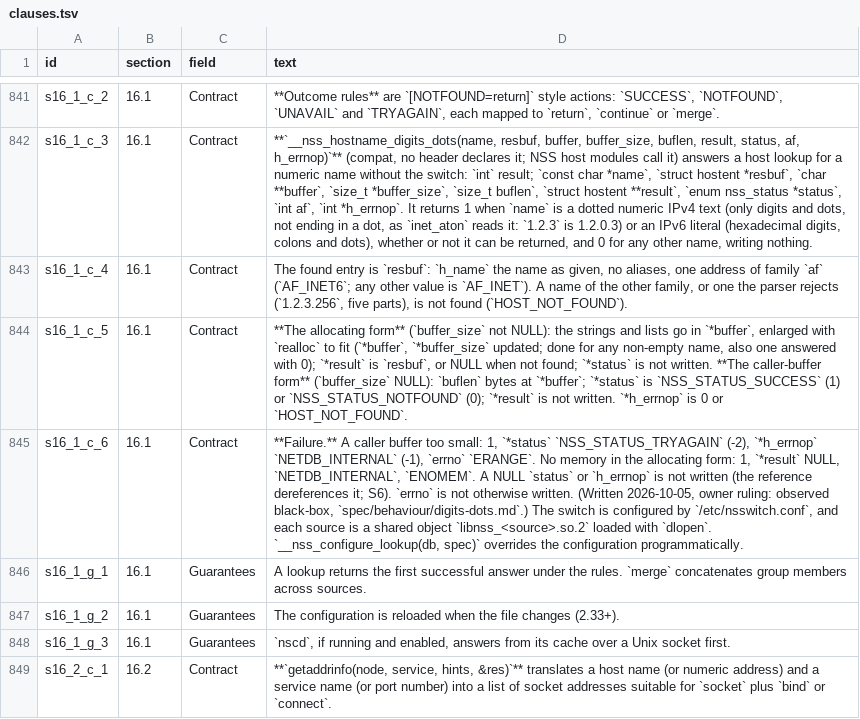
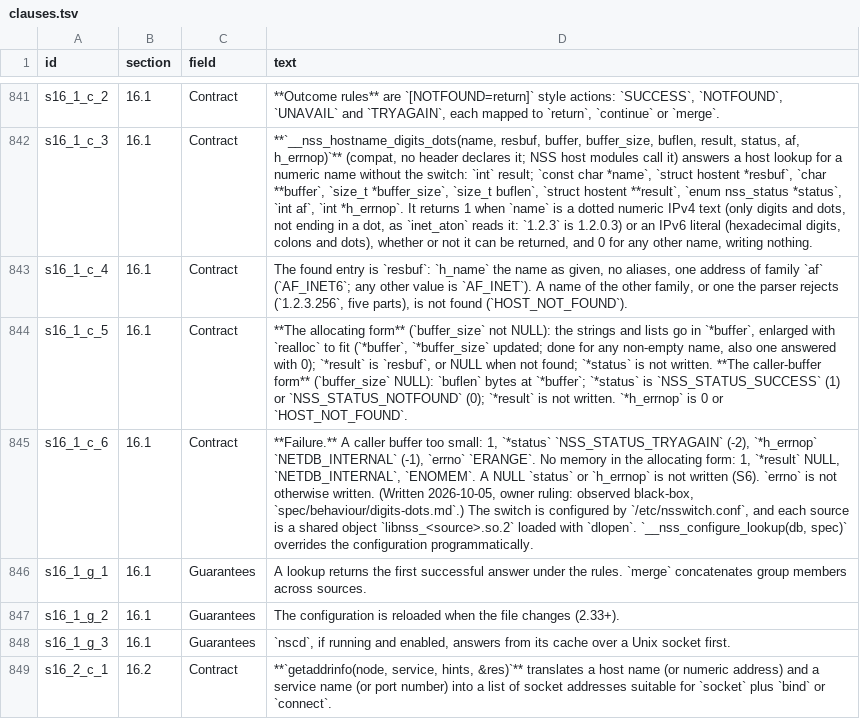
Before and after one commit to duskglow/libniji, a TSV file: spec/clauses.tsv, drawn as a sheet; only a part is shown, gaps mark what is left out; the diff names each change by its address in the sheet, - before the commit and + after, or states it on an @@ line.

```diff
--- a/spec/clauses.tsv
+++ b/spec/clauses.tsv
-D845 (text): …not written (the reference dereferences it; S6). `errno` is…
+D845 (text): …not written (S6). `errno` is…
```
Also changed, not shown: 34 other files.
